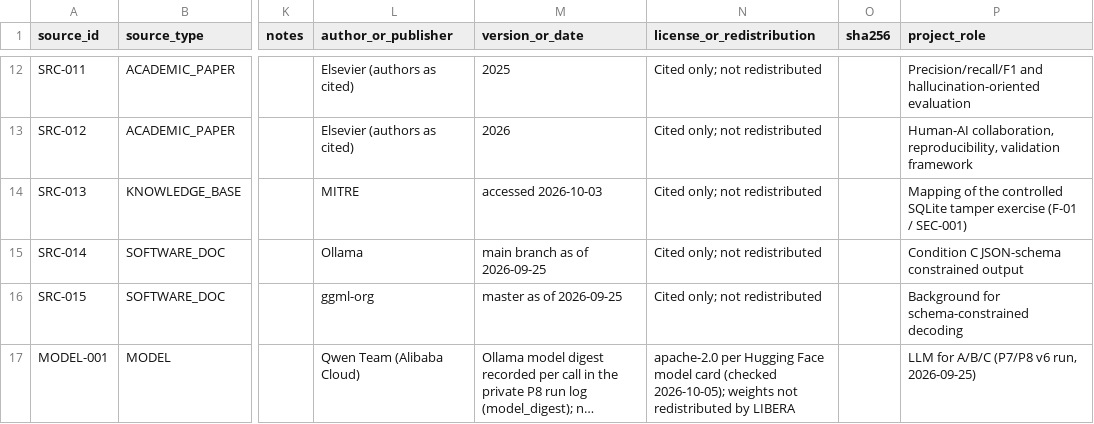
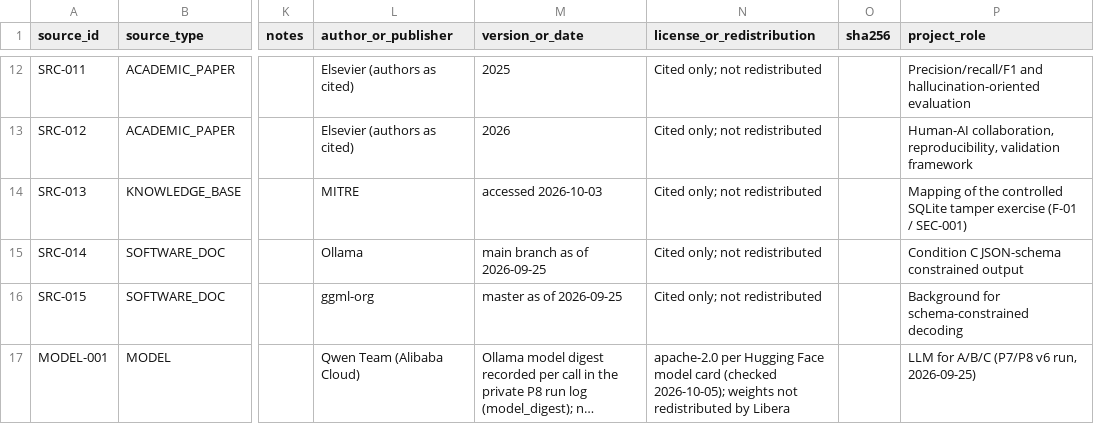
Before and after one commit to krissimbolon/libera, a CSV file: references/source_registry.csv, drawn as a sheet; only a part is shown, gaps mark what is left out; long unchanged cells end in …; the diff covers the shown part only; the diff names each change by its address in the sheet, - before the commit and + after, or states it on an @@ line.

Commit message:
docs: standardize Libera naming and clarify public case provenance

```diff
--- a/references/source_registry.csv
+++ b/references/source_registry.csv
-N17 (license_or_redistribution): …redistributed by LIBERA
+N17 (license_or_redistribution): …redistributed by Libera
```
Also changed, not shown: 1 added row and 7 edited cells elsewhere in this file, 57 other files.
